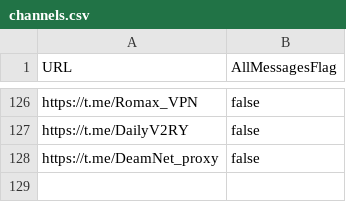
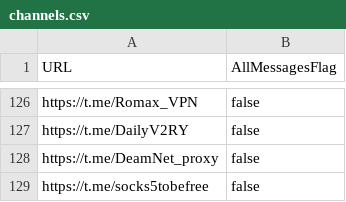
Before and after one commit to mrvcoder/V2rayCollector, a CSV file: channels.csv, drawn as a sheet; only a part is shown, gaps mark what is left out; the diff names each change by its address in the sheet, - before the commit and + after, or states it on an @@ line.

Commit message:
Update channels.csv

```diff
--- a/channels.csv
+++ b/channels.csv
+row 129: https://t.me/socks5tobefree | false
```
